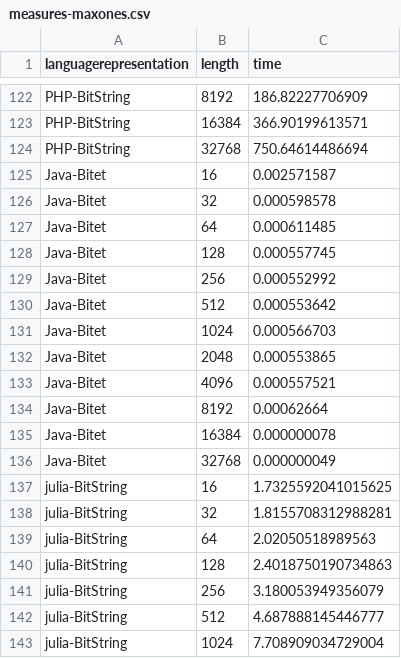
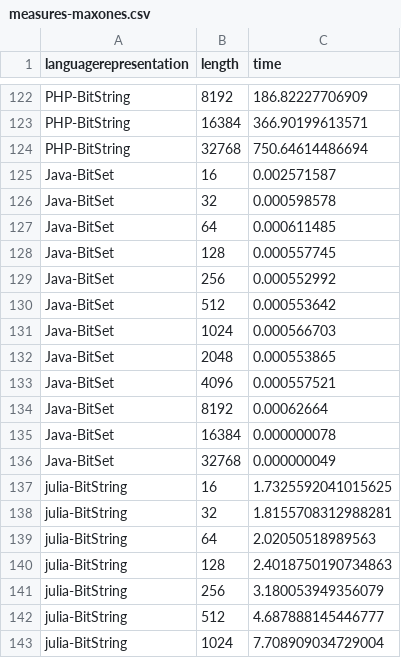
Before and after one commit to JJ/2016-ea-languages-wcci, a CSV file: measures-maxones.csv, drawn as a sheet; only a part is shown, gaps mark what is left out; the diff covers the shown part only.

```diff
--- a/measures-maxones.csv
+++ b/measures-maxones.csv
@@ -124,14 +124,14 @@ PHP-BitString,16384,366.90199613571
 PHP-BitString,32768,750.64614486694
-Java-Bitet,16,0.002571587
-Java-Bitet,32,0.000598578
-Java-Bitet,64,0.000611485
-Java-Bitet,128,0.000557745
-Java-Bitet,256,0.000552992
-Java-Bitet,512,0.000553642
-Java-Bitet,1024,0.000566703
-Java-Bitet,2048,0.000553865
-Java-Bitet,4096,0.000557521
-Java-Bitet,8192,0.00062664
-Java-Bitet,16384,0.000000078
-Java-Bitet,32768,0.000000049
+Java-BitSet,16,0.002571587
+Java-BitSet,32,0.000598578
+Java-BitSet,64,0.000611485
+Java-BitSet,128,0.000557745
+Java-BitSet,256,0.000552992
+Java-BitSet,512,0.000553642
+Java-BitSet,1024,0.000566703
+Java-BitSet,2048,0.000553865
+Java-BitSet,4096,0.000557521
+Java-BitSet,8192,0.00062664
+Java-BitSet,16384,0.000000078
+Java-BitSet,32768,0.000000049
 julia-BitString,16,1.7325592041015625
```
Also changed, not shown: 13 edited cells elsewhere in this file, 4 other files.
